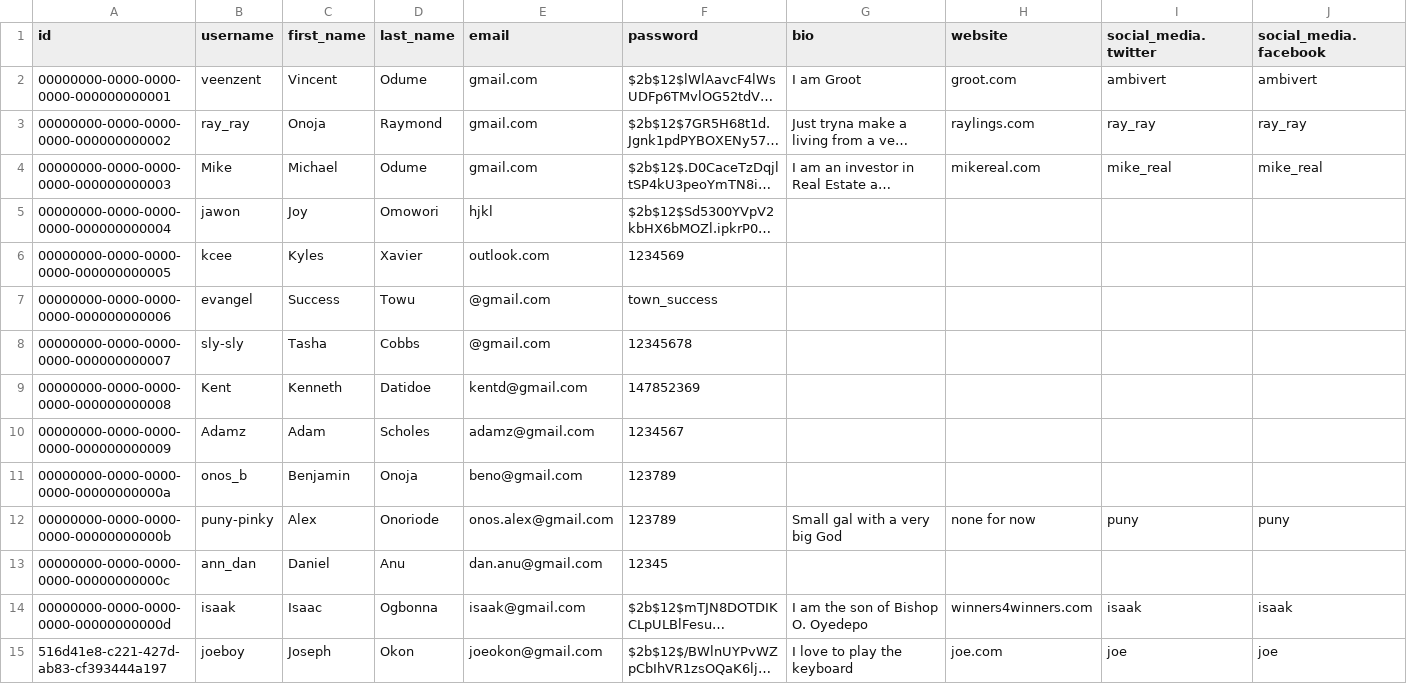
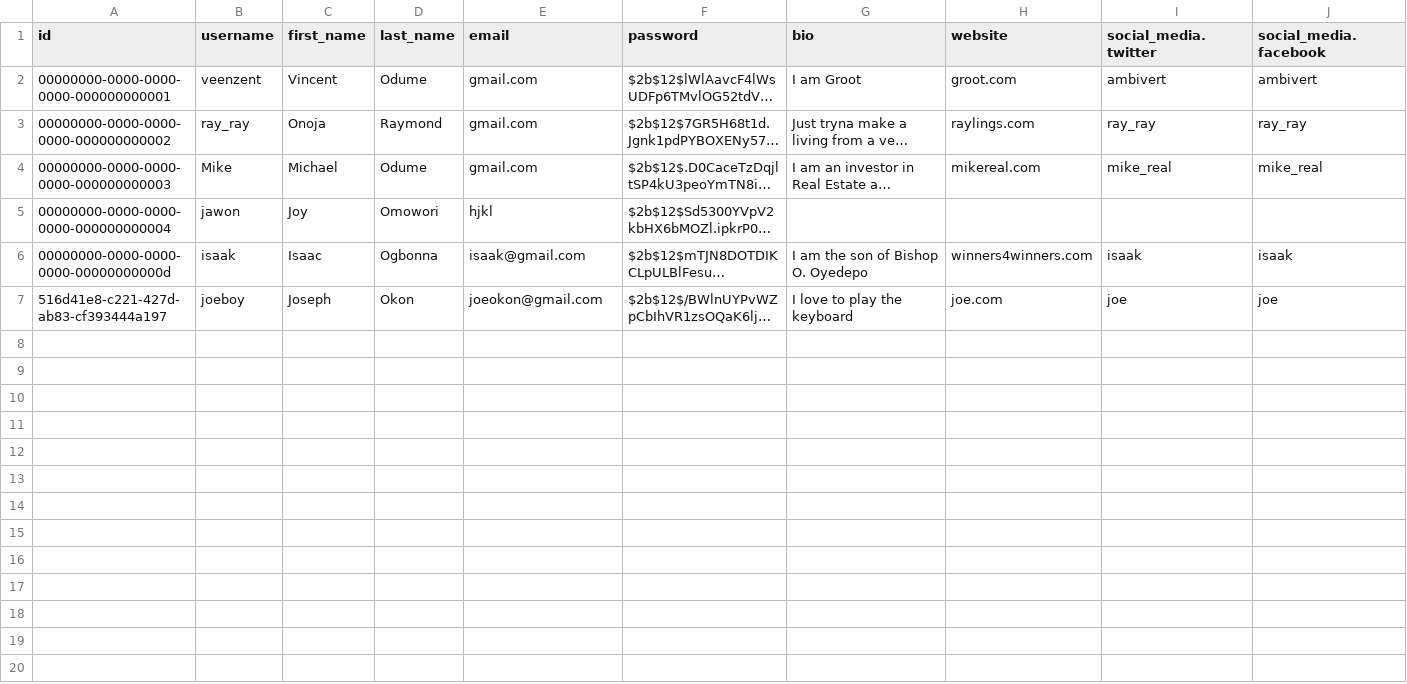
Before and after one commit to veenzent/blogging-app-API, a CSV file: blogging_app/UsersDB.csv, drawn as a sheet; only a part is shown; long unchanged cells end in …; rows hold the shown columns only; the diff names each change by its address in the sheet, - before the commit and + after, or states it on an @@ line.

```diff
--- a/blogging_app/UsersDB.csv
+++ b/blogging_app/UsersDB.csv
-row 6: 00000000-0000-0000-0000-000000000005 | kcee | Kyles | Xavier | outlook.com | 1234569
-row 7: 00000000-0000-0000-0000-000000000006 | evangel | Success | Towu | @gmail.com | town_success
-row 8: 00000000-0000-0000-0000-000000000007 | sly-sly | Tasha | Cobbs | @gmail.com | 12345678
-row 9: 00000000-0000-0000-0000-000000000008 | Kent | Kenneth | Datidoe | kentd@gmail.com | 147852369
-row 10: 00000000-0000-0000-0000-000000000009 | Adamz | Adam | Scholes | adamz@gmail.com | 1234567
-row 11: 00000000-0000-0000-0000-00000000000a | onos_b | Benjamin | Onoja | beno@gmail.com | 123789
-row 12: 00000000-0000-0000-0000-00000000000b | puny-pinky | Alex | Onoriode | onos.alex@gmail.com | 123789 | Small gal with a very big God | none for now | puny | puny
-row 13: 00000000-0000-0000-0000-00000000000c | ann_dan | Daniel | Anu | dan.anu@gmail.com | 12345
```
Also changed, not shown: blogging_app/all_articles.csv, 1 other file.
